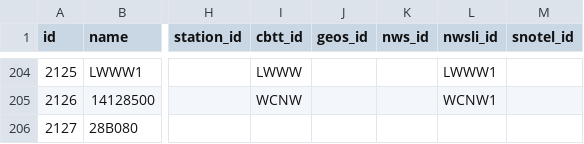
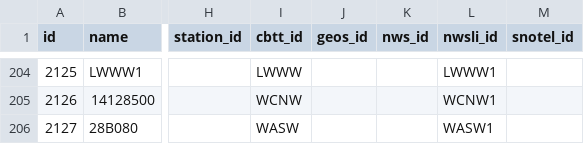
Before and after one commit to mousebrains/kayak_python, a CSV file: data/db/gauge.csv, drawn as a sheet; only a part is shown, gaps mark what is left out; the diff names each change by its address in the sheet, - before the commit and + after, or states it on an @@ line.

```diff
--- a/data/db/gauge.csv
+++ b/data/db/gauge.csv
-I206 (cbtt_id): (empty)
+I206 (cbtt_id): WASW
-L206 (nwsli_id): (empty)
+L206 (nwsli_id): WASW1
```
Also changed, not shown: data/db/gauge_source.csv.
